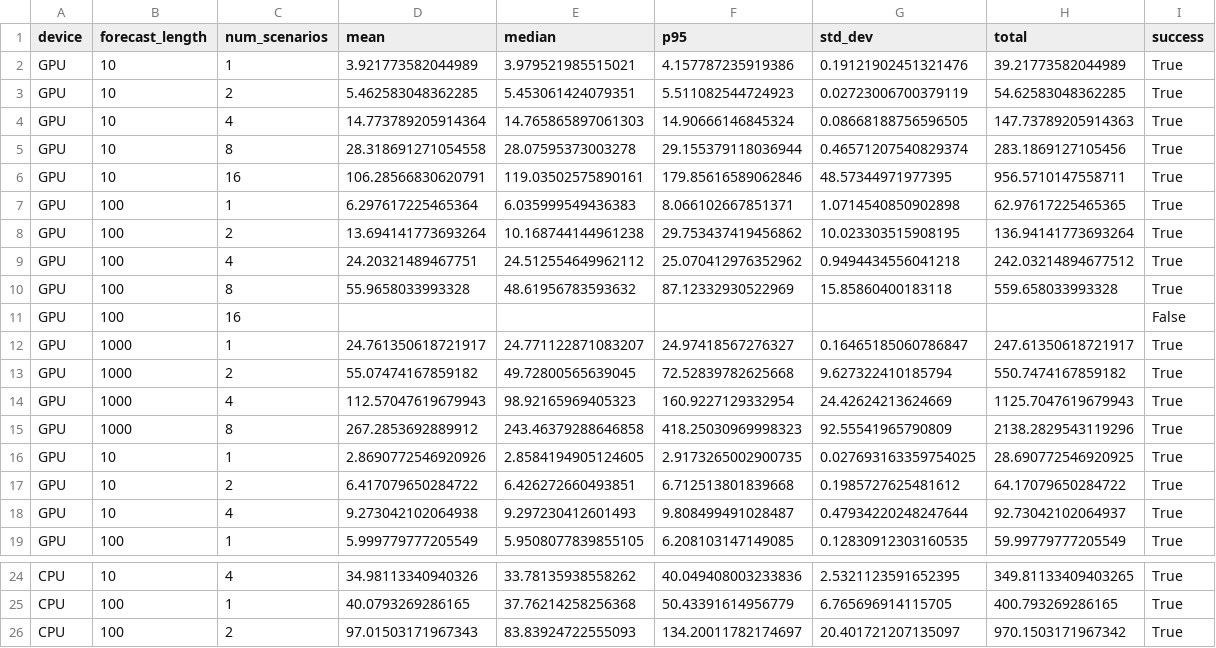
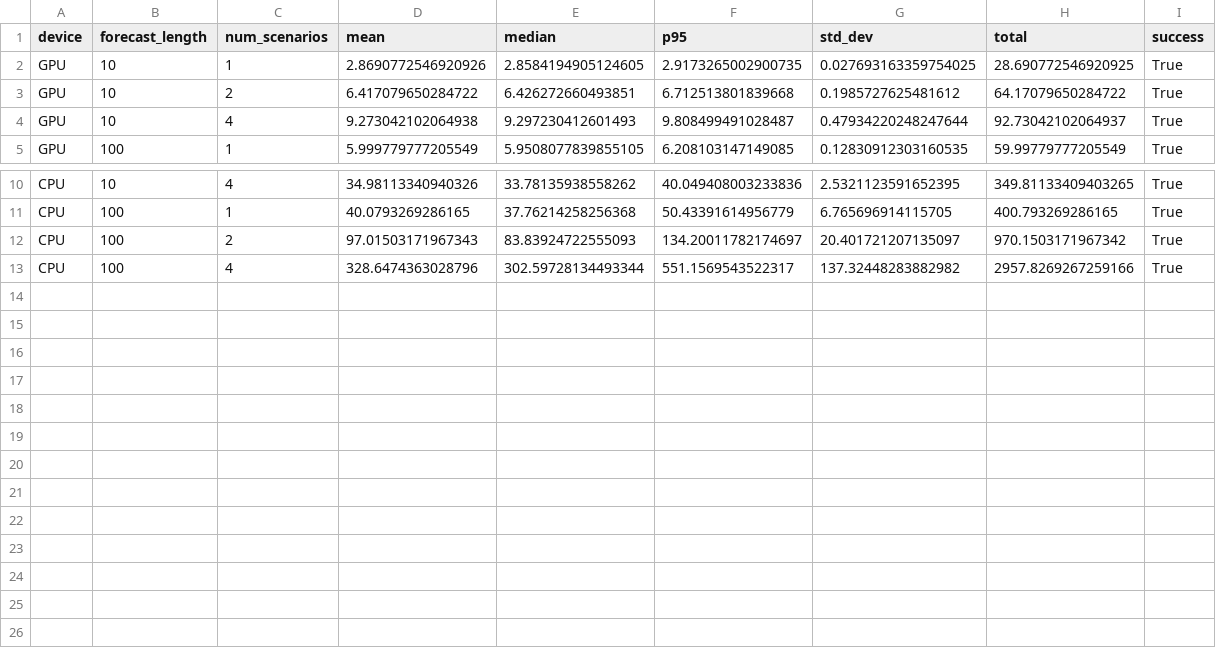
Before and after one commit to Synthefy/synthefy-client-performance, a CSV file: results.csv, drawn as a sheet; only a part is shown, gaps mark what is left out; removed rows and columns are numbered as before the commit, all else as after; the diff names each change by its address in the sheet, - before the commit and + after, or states it on an @@ line.

Commit message:
Add results

```diff
--- a/results.csv
+++ b/results.csv
-row 2: GPU | 10 | 1 | 3.921773582044989 | 3.979521985515021 | 4.157787235919386 | 0.19121902451321476 | 39.21773582044989 | True
-row 3: GPU | 10 | 2 | 5.462583048362285 | 5.453061424079351 | 5.511082544724923 | 0.02723006700379119 | 54.62583048362285 | True
-row 4: GPU | 10 | 4 | 14.773789205914364 | 14.765865897061303 | 14.90666146845324 | 0.08668188756596505 | 147.73789205914363 | True
-row 5: GPU | 10 | 8 | 28.318691271054558 | 28.07595373003278 | 29.155379118036944 | 0.46571207540829374 | 283.1869127105456 | True
-row 6: GPU | 10 | 16 | 106.28566830620791 | 119.03502575890161 | 179.85616589062846 | 48.57344971977395 | 956.5710147558711 | True
-row 7: GPU | 100 | 1 | 6.297617225465364 | 6.035999549436383 | 8.066102667851371 | 1.0714540850902898 | 62.97617225465365 | True
-row 8: GPU | 100 | 2 | 13.694141773693264 | 10.168744144961238 | 29.753437419456862 | 10.023303515908195 | 136.94141773693264 | True
-row 9: GPU | 100 | 4 | 24.20321489467751 | 24.512554649962112 | 25.070412976352962 | 0.9494434556041218 | 242.03214894677512 | True
-row 10: GPU | 100 | 8 | 55.9658033993328 | 48.61956783593632 | 87.12332930522969 | 15.85860400183118 | 559.658033993328 | True
-row 11: GPU | 100 | 16 |  |  |  |  |  | False
-row 12: GPU | 1000 | 1 | 24.761350618721917 | 24.771122871083207 | 24.97418567276327 | 0.16465185060786847 | 247.61350618721917 | True
-row 13: GPU | 1000 | 2 | 55.07474167859182 | 49.72800565639045 | 72.52839782625668 | 9.627322410185794 | 550.7474167859182 | True
-row 14: GPU | 1000 | 4 | 112.57047619679943 | 98.92165969405323 | 160.9227129332954 | 24.42624213624669 | 1125.7047619679943 | True
-row 15: GPU | 1000 | 8 | 267.2853692889912 | 243.46379288646858 | 418.25030969998323 | 92.55541965790809 | 2138.2829543119296 | True
+row 13: CPU | 100 | 4 | 328.6474363028796 | 302.59728134493344 | 551.1569543522317 | 137.32448283882982 | 2957.8269267259166 | True
```
Also changed, not shown: 2 other files.
